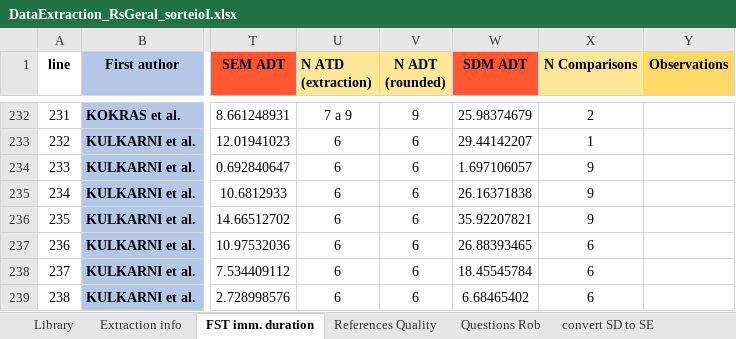
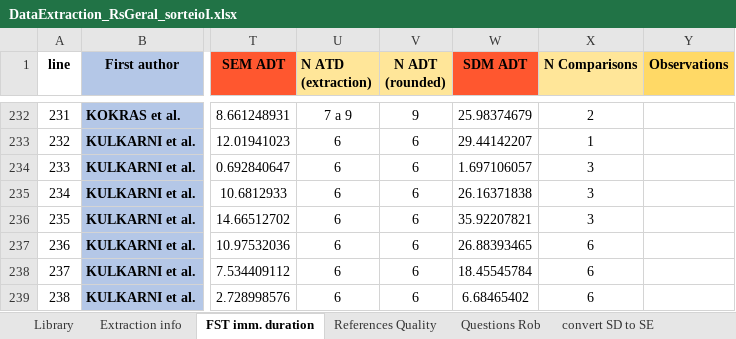
Before and after one commit to tamimart/DissAnalysis, an Excel workbook: data/DataExtraction_RsGeral_sorteioI.xlsx, sheet FST imm. duration, drawn as a sheet; only a part is shown, gaps mark what is left out; values as stored, in another font and other column widths than the file's, no borders; conditional formats not drawn; the diff names each change by its address in the sheet, - before the commit and + after, or states it on an @@ line.

```diff
--- a/data/DataExtraction_RsGeral_sorteioI.xlsx (sheet FST imm. duration)
+++ b/data/DataExtraction_RsGeral_sorteioI.xlsx (sheet FST imm. duration)
-X234:X236 (N Comparisons): 9
+X234:X236 (N Comparisons): 3
```
Also changed, not shown: data/Data_200FST.xlsx, 8 other files.
